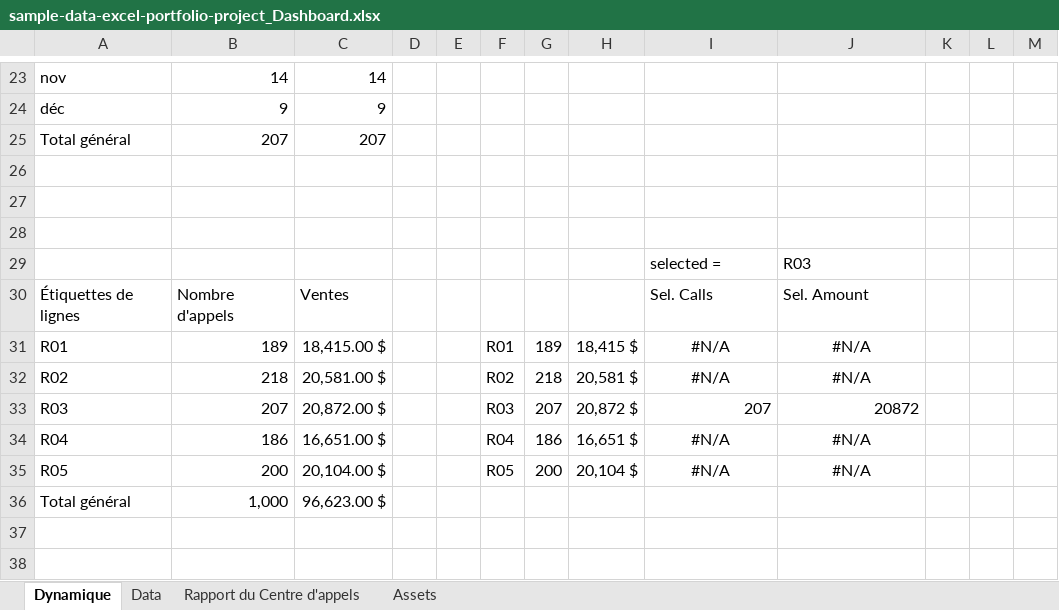
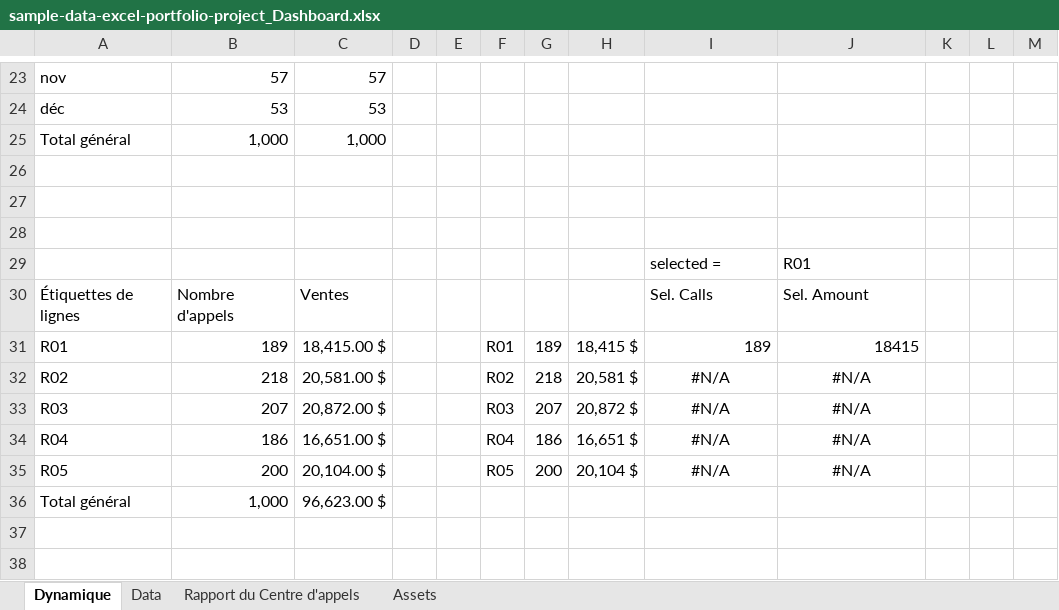
Before and after one commit to JWulfran/Excel-data-Analysis, an Excel workbook: Call_Center_Dashboard/sample-data-excel-portfolio-project_Dashboard.xlsx, sheet Dynamique, drawn as a sheet; only a part is shown, gaps mark what is left out; values as stored, in another font and other column widths than the file's, no borders; the diff covers the shown part only; the diff names each change by its address in the sheet, - before the commit and + after, or states it on an @@ line.

```diff
--- a/Call_Center_Dashboard/sample-data-excel-portfolio-project_Dashboard.xlsx (sheet Dynamique)
+++ b/Call_Center_Dashboard/sample-data-excel-portfolio-project_Dashboard.xlsx (sheet Dynamique)
-B23: 14
+B23: 57
-C23: 14
+C23: 57
-B24: 9
+B24: 53
-C24: 9
+C24: 53
-B25: 207
+B25: 1,000
-C25: 207
+C25: 1,000
-J29: R03
+J29: R01
-I31: #N/A
+I31: 189
-I31:J31 alignment: center
+I31:J31 alignment: right
-J31: #N/A
+J31: 18415
-I33: 207
+I33: #N/A
-I33:J33 alignment: right
+I33:J33 alignment: center
-J33: 20872
+J33: #N/A
```
Also changed, not shown: 5 added rows, 5 removed rows and 45 edited cells elsewhere in this sheet, sheet Rapport du Centre d'appels, formulas that keep their value, charts or pictures.
